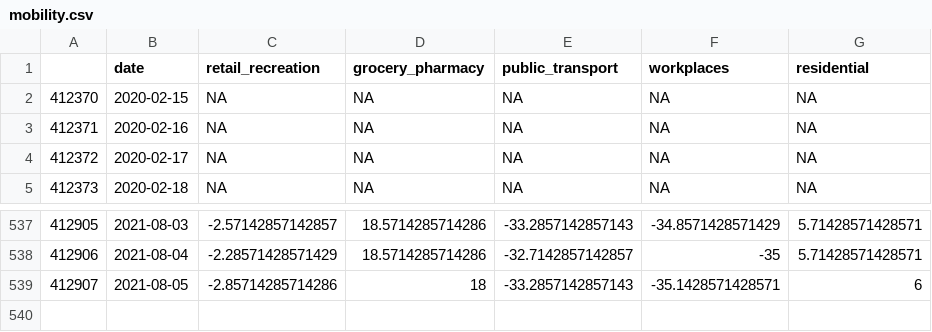
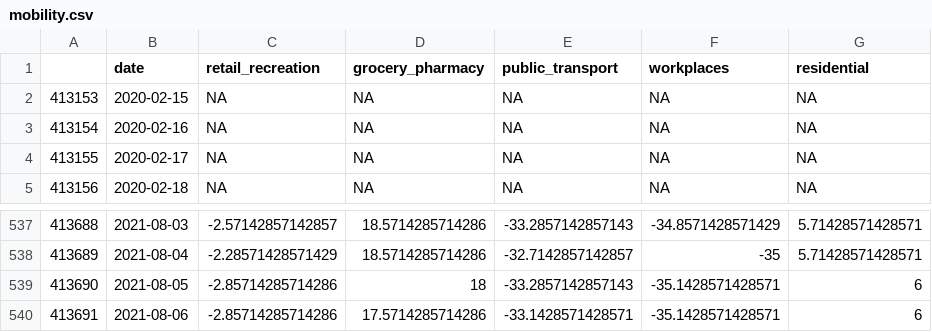
Before and after one commit to eamswe/dashtest, a CSV file: mobility.csv, drawn as a sheet; only a part is shown, gaps mark what is left out; the diff names each change by its address in the sheet, - before the commit and + after, or states it on an @@ line.

Commit message:
New Executive Order signed - data updated!

```diff
--- a/mobility.csv
+++ b/mobility.csv
@@ column A renumbered between rows 2 and 539 @@
+row 540: 413691 | 2021-08-06 | -2.85714285714286 | 17.5714285714286 | -33.1428571428571 | -35.1428571428571 | 6
```
